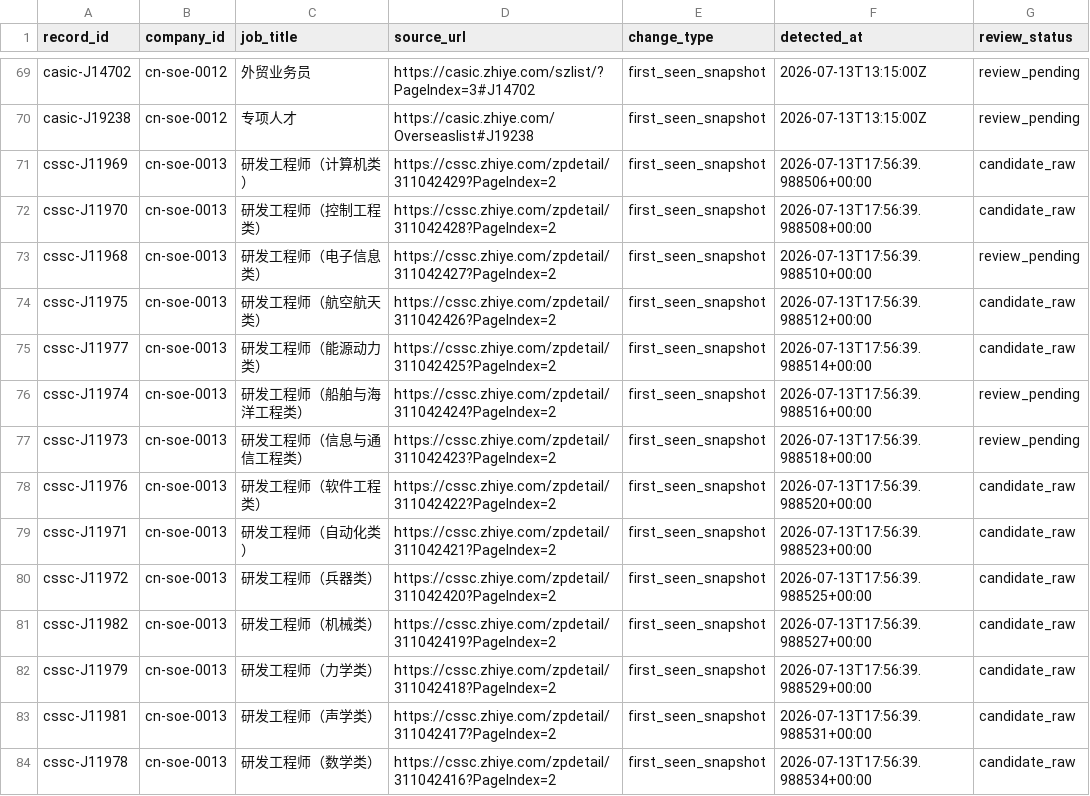
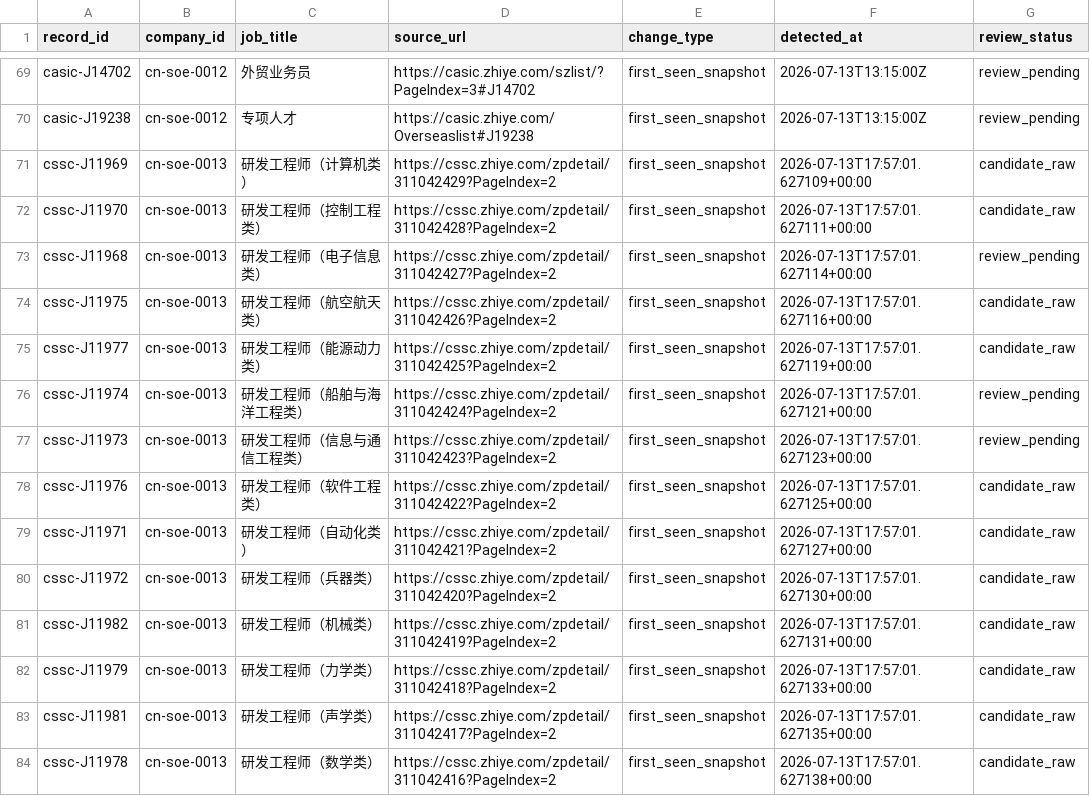
Before and after one commit to maudwolfe56-eng/lietoula-bridge, a CSV file: research/company1000/deliverables/JobChanges.csv, drawn as a sheet; only a part is shown, gaps mark what is left out; the diff covers the shown part only.

```diff
--- a/research/company1000/deliverables/JobChanges.csv
+++ b/research/company1000/deliverables/JobChanges.csv
@@ -70,15 +70,15 @@ casic-J14702,cn-soe-0012,外贸业务员,https://casic.zhiye.com/szlist/?PageInd
 casic-J19238,cn-soe-0012,专项人才,https://casic.zhiye.com/Overseaslist#J19238,first_seen_snapshot,2026-07-13T13:15:00Z,review_pending
-cssc-J11969,cn-soe-0013,研发工程师（计算机类）,https://cssc.zhiye.com/zpdetail/311042429?PageIndex=2,first_seen_snapshot,2026-07-13T17:56:39.988506+00:00,candidate_raw
-cssc-J11970,cn-soe-0013,研发工程师（控制工程类）,https://cssc.zhiye.com/zpdetail/311042428?PageIndex=2,first_seen_snapshot,2026-07-13T17:56:39.988508+00:00,candidate_raw
-cssc-J11968,cn-soe-0013,研发工程师（电子信息类）,https://cssc.zhiye.com/zpdetail/311042427?PageIndex=2,first_seen_snapshot,2026-07-13T17:56:39.988510+00:00,review_pending
-cssc-J11975,cn-soe-0013,研发工程师（航空航天类）,https://cssc.zhiye.com/zpdetail/311042426?PageIndex=2,first_seen_snapshot,2026-07-13T17:56:39.988512+00:00,candidate_raw
-cssc-J11977,cn-soe-0013,研发工程师（能源动力类）,https://cssc.zhiye.com/zpdetail/311042425?PageIndex=2,first_seen_snapshot,2026-07-13T17:56:39.988514+00:00,candidate_raw
-cssc-J11974,cn-soe-0013,研发工程师（船舶与海洋工程类）,https://cssc.zhiye.com/zpdetail/311042424?PageIndex=2,first_seen_snapshot,2026-07-13T17:56:39.988516+00:00,review_pending
-cssc-J11973,cn-soe-0013,研发工程师（信息与通信工程类）,https://cssc.zhiye.com/zpdetail/311042423?PageIndex=2,first_seen_snapshot,2026-07-13T17:56:39.988518+00:00,review_pending
-cssc-J11976,cn-soe-0013,研发工程师（软件工程类）,https://cssc.zhiye.com/zpdetail/311042422?PageIndex=2,first_seen_snapshot,2026-07-13T17:56:39.988520+00:00,candidate_raw
-cssc-J11971,cn-soe-0013,研发工程师（自动化类）,https://cssc.zhiye.com/zpdetail/311042421?PageIndex=2,first_seen_snapshot,2026-07-13T17:56:39.988523+00:00,candidate_raw
-cssc-J11972,cn-soe-0013,研发工程师（兵器类）,https://cssc.zhiye.com/zpdetail/311042420?PageIndex=2,first_seen_snapshot,2026-07-13T17:56:39.988525+00:00,candidate_raw
-cssc-J11982,cn-soe-0013,研发工程师（机械类）,https://cssc.zhiye.com/zpdetail/311042419?PageIndex=2,first_seen_snapshot,2026-07-13T17:56:39.988527+00:00,candidate_raw
-cssc-J11979,cn-soe-0013,研发工程师（力学类）,https://cssc.zhiye.com/zpdetail/311042418?PageIndex=2,first_seen_snapshot,2026-07-13T17:56:39.988529+00:00,candidate_raw
-cssc-J11981,cn-soe-0013,研发工程师（声学类）,https://cssc.zhiye.com/zpdetail/311042417?PageIndex=2,first_seen_snapshot,2026-07-13T17:56:39.988531+00:00,candidate_raw
-cssc-J11978,cn-soe-0013,研发工程师（数学类）,https://cssc.zhiye.com/zpdetail/311042416?PageIndex=2,first_seen_snapshot,2026-07-13T17:56:39.988534+00:00,candidate_raw
+cssc-J11969,cn-soe-0013,研发工程师（计算机类）,https://cssc.zhiye.com/zpdetail/311042429?PageIndex=2,first_seen_snapshot,2026-07-13T17:57:01.627109+00:00,candidate_raw
+cssc-J11970,cn-soe-0013,研发工程师（控制工程类）,https://cssc.zhiye.com/zpdetail/311042428?PageIndex=2,first_seen_snapshot,2026-07-13T17:57:01.627111+00:00,candidate_raw
+cssc-J11968,cn-soe-0013,研发工程师（电子信息类）,https://cssc.zhiye.com/zpdetail/311042427?PageIndex=2,first_seen_snapshot,2026-07-13T17:57:01.627114+00:00,review_pending
+cssc-J11975,cn-soe-0013,研发工程师（航空航天类）,https://cssc.zhiye.com/zpdetail/311042426?PageIndex=2,first_seen_snapshot,2026-07-13T17:57:01.627116+00:00,candidate_raw
+cssc-J11977,cn-soe-0013,研发工程师（能源动力类）,https://cssc.zhiye.com/zpdetail/311042425?PageIndex=2,first_seen_snapshot,2026-07-13T17:57:01.627119+00:00,candidate_raw
+cssc-J11974,cn-soe-0013,研发工程师（船舶与海洋工程类）,https://cssc.zhiye.com/zpdetail/311042424?PageIndex=2,first_seen_snapshot,2026-07-13T17:57:01.627121+00:00,review_pending
+cssc-J11973,cn-soe-0013,研发工程师（信息与通信工程类）,https://cssc.zhiye.com/zpdetail/311042423?PageIndex=2,first_seen_snapshot,2026-07-13T17:57:01.627123+00:00,review_pending
+cssc-J11976,cn-soe-0013,研发工程师（软件工程类）,https://cssc.zhiye.com/zpdetail/311042422?PageIndex=2,first_seen_snapshot,2026-07-13T17:57:01.627125+00:00,candidate_raw
+cssc-J11971,cn-soe-0013,研发工程师（自动化类）,https://cssc.zhiye.com/zpdetail/311042421?PageIndex=2,first_seen_snapshot,2026-07-13T17:57:01.627127+00:00,candidate_raw
+cssc-J11972,cn-soe-0013,研发工程师（兵器类）,https://cssc.zhiye.com/zpdetail/311042420?PageIndex=2,first_seen_snapshot,2026-07-13T17:57:01.627130+00:00,candidate_raw
+cssc-J11982,cn-soe-0013,研发工程师（机械类）,https://cssc.zhiye.com/zpdetail/311042419?PageIndex=2,first_seen_snapshot,2026-07-13T17:57:01.627131+00:00,candidate_raw
+cssc-J11979,cn-soe-0013,研发工程师（力学类）,https://cssc.zhiye.com/zpdetail/311042418?PageIndex=2,first_seen_snapshot,2026-07-13T17:57:01.627133+00:00,candidate_raw
+cssc-J11981,cn-soe-0013,研发工程师（声学类）,https://cssc.zhiye.com/zpdetail/311042417?PageIndex=2,first_seen_snapshot,2026-07-13T17:57:01.627135+00:00,candidate_raw
+cssc-J11978,cn-soe-0013,研发工程师（数学类）,https://cssc.zhiye.com/zpdetail/311042416?PageIndex=2,first_seen_snapshot,2026-07-13T17:57:01.627138+00:00,candidate_raw
```
Also changed, not shown: 60 edited cells elsewhere in this file, research/company1000/deliverables/CompanySource.csv, research/company1000/deliverables/Coverage.csv, 14 other files.
